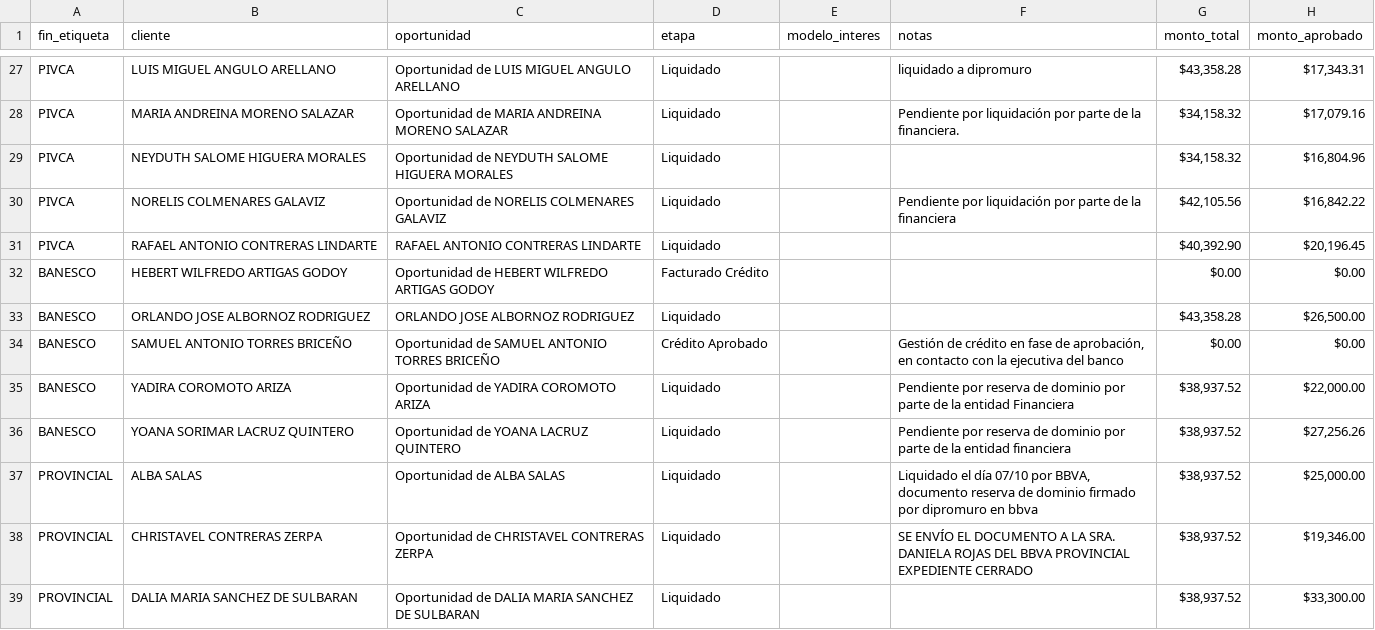
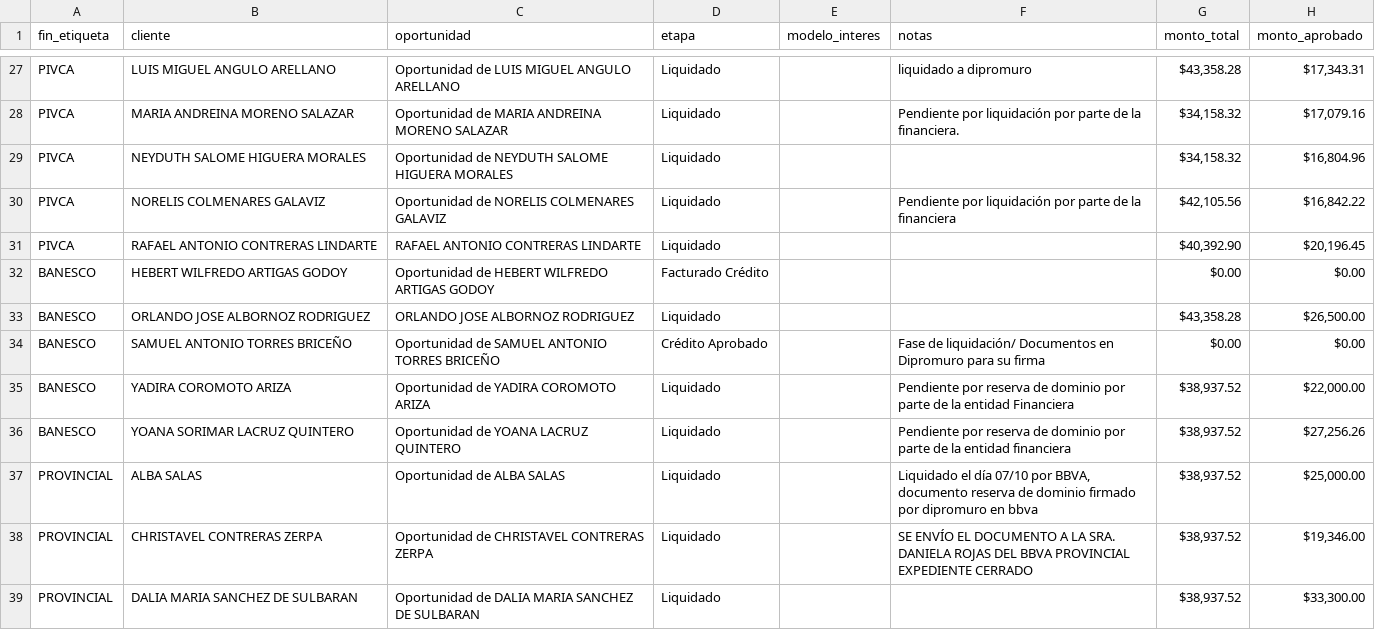
Before and after one commit to latinbienti-sys/gestionhonda, a CSV file: crm_consulta/relacion_clientes_crm.csv, drawn as a sheet; only a part is shown, gaps mark what is left out; the diff names each change by its address in the sheet, - before the commit and + after, or states it on an @@ line.

```diff
--- a/crm_consulta/relacion_clientes_crm.csv
+++ b/crm_consulta/relacion_clientes_crm.csv
-F34 (notas): Gestión de crédito en fase de aprobación, en contacto con la ejecutiva del banco
+F34 (notas): Fase de liquidación/ Documentos en Dipromuro para su firma
```
Also changed, not shown: 3 other files.
